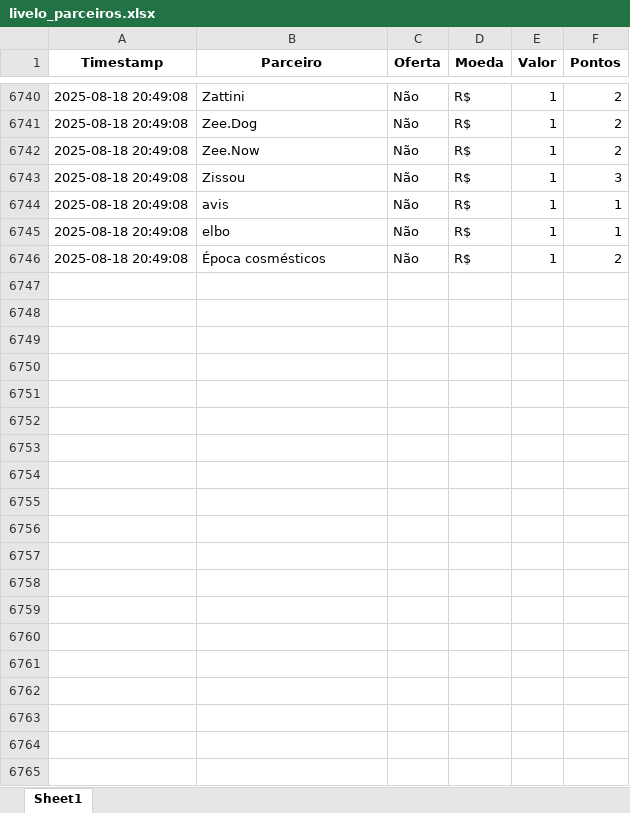
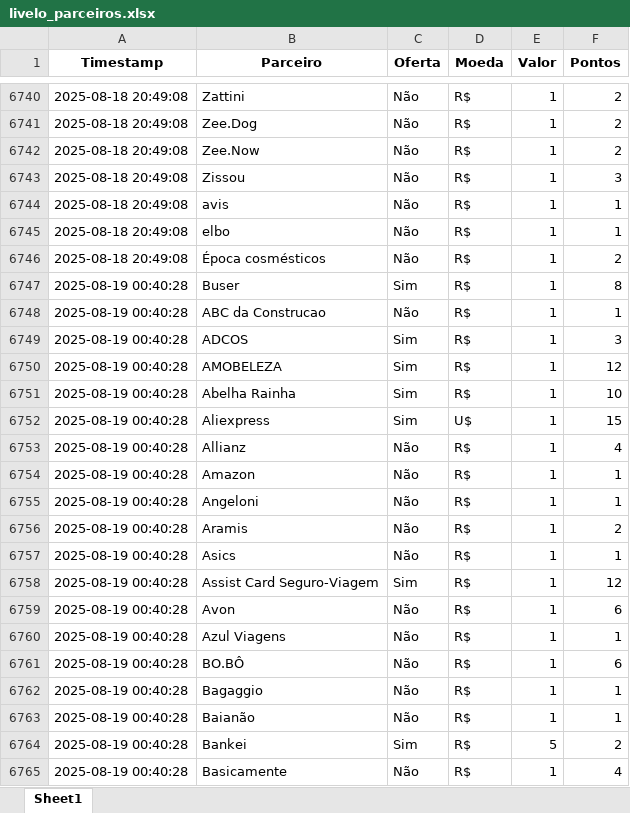
Before and after one commit to gcaressato/livelo_scraper, an Excel workbook: livelo_parceiros.xlsx, sheet Sheet1, drawn as a sheet; only a part is shown, gaps mark what is left out; values as stored, in another font and other column widths than the file's, no borders; the diff covers the shown part only; the diff names each change by its address in the sheet, - before the commit and + after, or states it on an @@ line.

```diff
--- a/livelo_parceiros.xlsx (sheet Sheet1)
+++ b/livelo_parceiros.xlsx (sheet Sheet1)
+row 6747: 2025-08-19 00:40:28 | Buser | Sim | R$ | 1 | 8
+row 6748: 2025-08-19 00:40:28 | ABC da Construcao | Não | R$ | 1 | 1
+row 6749: 2025-08-19 00:40:28 | ADCOS | Sim | R$ | 1 | 3
+row 6750: 2025-08-19 00:40:28 | AMOBELEZA | Sim | R$ | 1 | 12
+row 6751: 2025-08-19 00:40:28 | Abelha Rainha | Sim | R$ | 1 | 10
+row 6752: 2025-08-19 00:40:28 | Aliexpress | Sim | U$ | 1 | 15
+row 6753: 2025-08-19 00:40:28 | Allianz | Não | R$ | 1 | 4
+row 6754: 2025-08-19 00:40:28 | Amazon | Não | R$ | 1 | 1
+row 6755: 2025-08-19 00:40:28 | Angeloni | Não | R$ | 1 | 1
+row 6756: 2025-08-19 00:40:28 | Aramis | Não | R$ | 1 | 2
+row 6757: 2025-08-19 00:40:28 | Asics | Não | R$ | 1 | 1
+row 6758: 2025-08-19 00:40:28 | Assist Card Seguro-Viagem | Sim | R$ | 1 | 12
+row 6759: 2025-08-19 00:40:28 | Avon | Não | R$ | 1 | 6
+row 6760: 2025-08-19 00:40:28 | Azul Viagens | Não | R$ | 1 | 1
+row 6761: 2025-08-19 00:40:28 | BO.BÔ | Não | R$ | 1 | 6
+row 6762: 2025-08-19 00:40:28 | Bagaggio | Não | R$ | 1 | 1
+row 6763: 2025-08-19 00:40:28 | Baianão | Não | R$ | 1 | 1
+row 6764: 2025-08-19 00:40:28 | Bankei | Sim | R$ | 5 | 2
+row 6765: 2025-08-19 00:40:28 | Basicamente | Não | R$ | 1 | 4
```
Also changed, not shown: 234 added rows elsewhere in this sheet, 1 other file.
